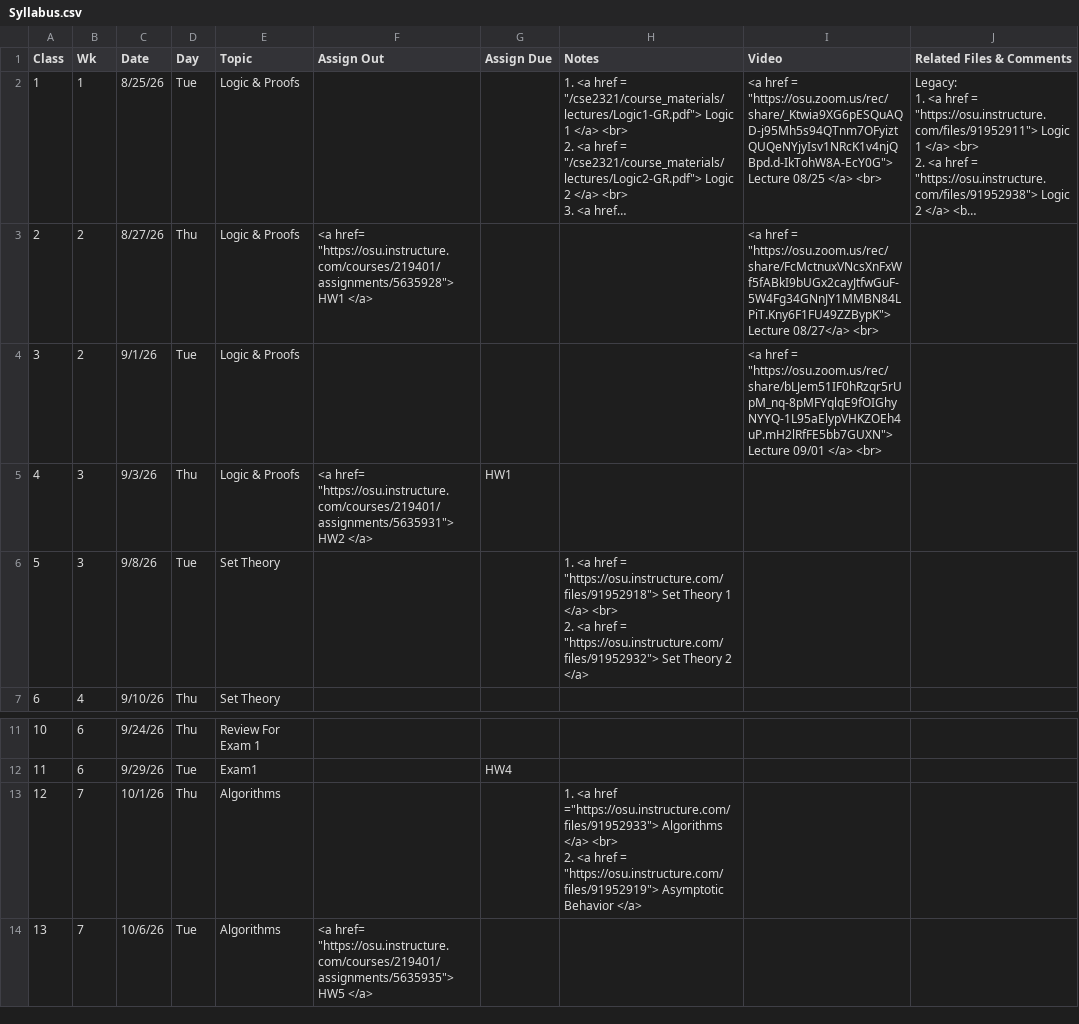
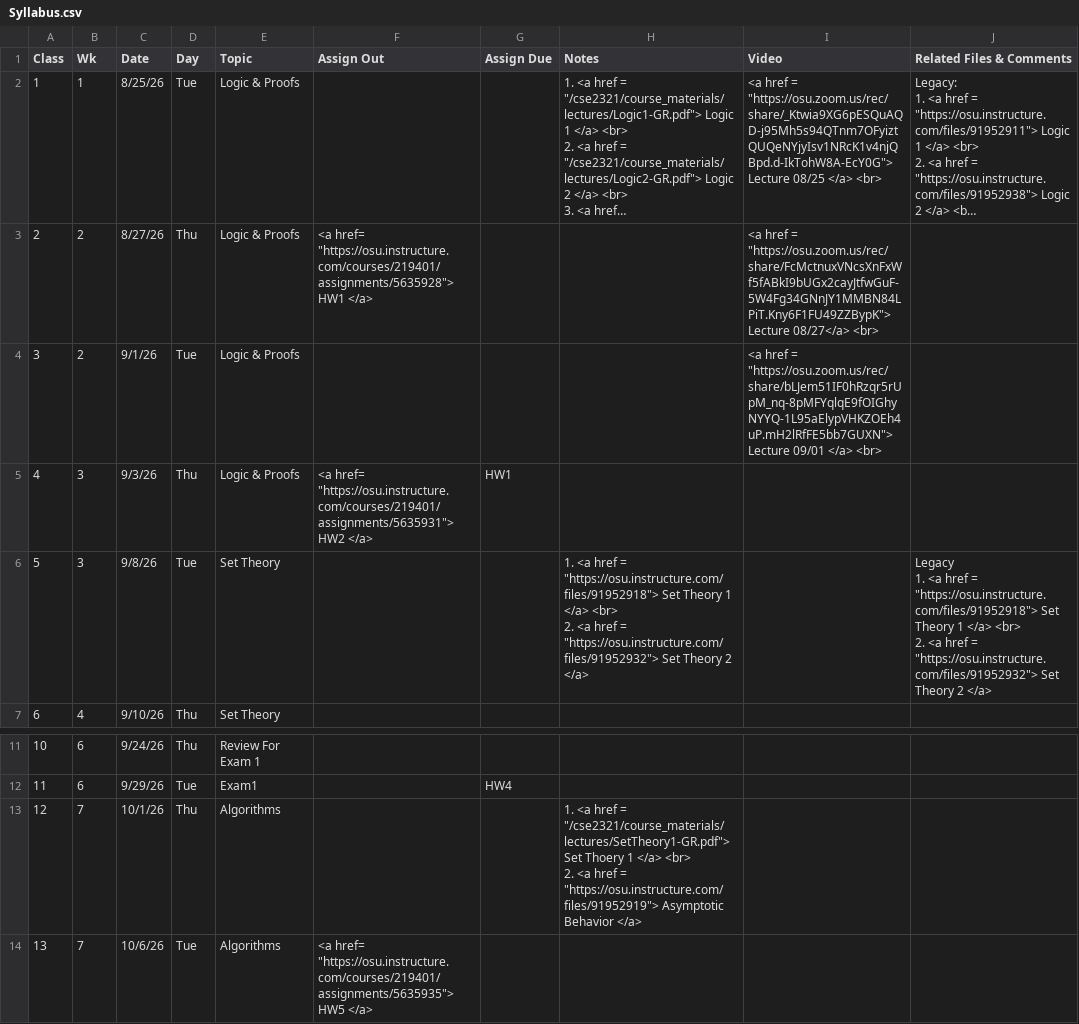
Before and after one commit to gryslik/cse2321, a CSV file: _data/Syllabus.csv, drawn as a sheet; only a part is shown, gaps mark what is left out; long unchanged cells end in ….

Commit message:
Set Theory 1 slide deck

```diff
--- a/_data/Syllabus.csv
+++ b/_data/Syllabus.csv
@@ -13,4 +13,6 @@
 4,3,9/3/26,Thu,Logic & Proofs,"<a href= ""https://osu.instructure.com/courses/219401/assignments/5635931""> HW2 </a>",HW1,,,
-5,3,9/8/26,Tue,Set Theory,,,"1. <a href =  ""https://osu.instructure.com/files/91952918""> Set Theory 1  </a> <br>
-2. <a href =  ""https://osu.instructure.com/files/91952932""> Set Theory 2 </a>",,
+5,3,9/8/26,Tue,Set Theory,,,"1. <a href =  ""https://osu.instructure.com/files/91952918""> Set Theory 1  </a> <br>
+2. <a href =  ""https://osu.instructure.com/files/91952932""> Set Theory 2 </a>",,"Legacy
+1. <a href =  ""https://osu.instructure.com/files/91952918""> Set Theory 1  </a> <br>
+2. <a href =  ""https://osu.instructure.com/files/91952932""> Set Theory 2 </a>"
 6,4,9/10/26,Thu,Set Theory,,,,,
@@ -21,4 +23,4 @@
 11,6,9/29/26,Tue,Exam1,,HW4,,,
-12,7,10/1/26,Thu,Algorithms,,,"1. <a href =""https://osu.instructure.com/files/91952933""> Algorithms  </a> <br>
-2. <a href =  ""https://osu.instructure.com/files/91952919""> Asymptotic Behavior </a>",,
+12,7,10/1/26,Thu,Algorithms,,,"1. <a href =  ""/cse2321/course_materials/lectures/SetTheory1-GR.pdf""> Set Thoery 1  </a> <br>
+2. <a href =  ""https://osu.instructure.com/files/91952919""> Asymptotic Behavior </a>",,
 13,7,10/6/26,Tue,Algorithms,"<a href= ""https://osu.instructure.com/courses/219401/assignments/5635935""> HW5 </a>",,,,
```
Also changed, not shown: 1 other file.
